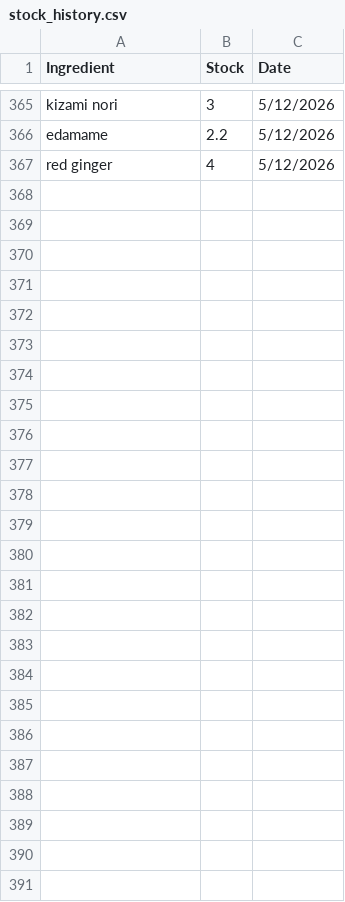
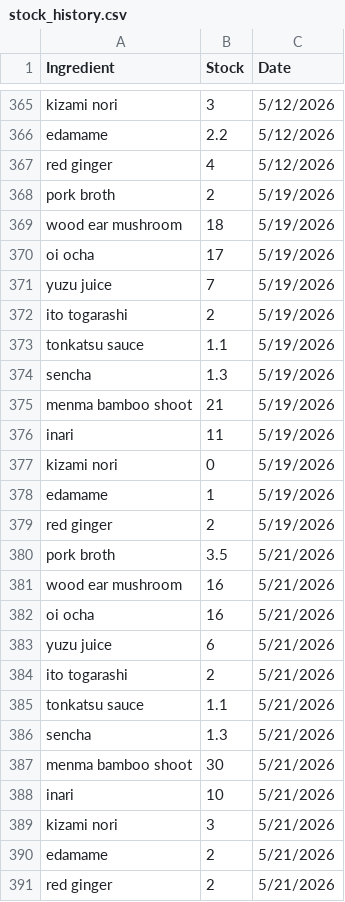
Before and after one commit to maruyaya/Kinton_Sales_Inventory, a CSV file: data/raw/stock_history.csv, drawn as a sheet; only a part is shown, gaps mark what is left out; the diff names each change by its address in the sheet, - before the commit and + after, or states it on an @@ line.

Commit message:
Added May 17 week purshase / stock history, and changed lookback period to 1 week.

```diff
--- a/data/raw/stock_history.csv
+++ b/data/raw/stock_history.csv
+row 368: pork broth | 2 | 5/19/2026
+row 369: wood ear mushroom | 18 | 5/19/2026
+row 370: oi ocha | 17 | 5/19/2026
+row 371: yuzu juice | 7 | 5/19/2026
+row 372: ito togarashi | 2 | 5/19/2026
+row 373: tonkatsu sauce | 1.1 | 5/19/2026
+row 374: sencha | 1.3 | 5/19/2026
+row 375: menma bamboo shoot | 21 | 5/19/2026
+row 376: inari | 11 | 5/19/2026
+row 377: kizami nori | 0 | 5/19/2026
+row 378: edamame | 1 | 5/19/2026
+row 379: red ginger | 2 | 5/19/2026
+row 380: pork broth | 3.5 | 5/21/2026
+row 381: wood ear mushroom | 16 | 5/21/2026
+row 382: oi ocha | 16 | 5/21/2026
+row 383: yuzu juice | 6 | 5/21/2026
+row 384: ito togarashi | 2 | 5/21/2026
+row 385: tonkatsu sauce | 1.1 | 5/21/2026
+row 386: sencha | 1.3 | 5/21/2026
+row 387: menma bamboo shoot | 30 | 5/21/2026
+row 388: inari | 10 | 5/21/2026
+row 389: kizami nori | 3 | 5/21/2026
+row 390: edamame | 2 | 5/21/2026
+row 391: red ginger | 2 | 5/21/2026
```
Also changed, not shown: data/processed/order_suggestion.csv, data/raw/purchase_history.csv, 2 other files.
